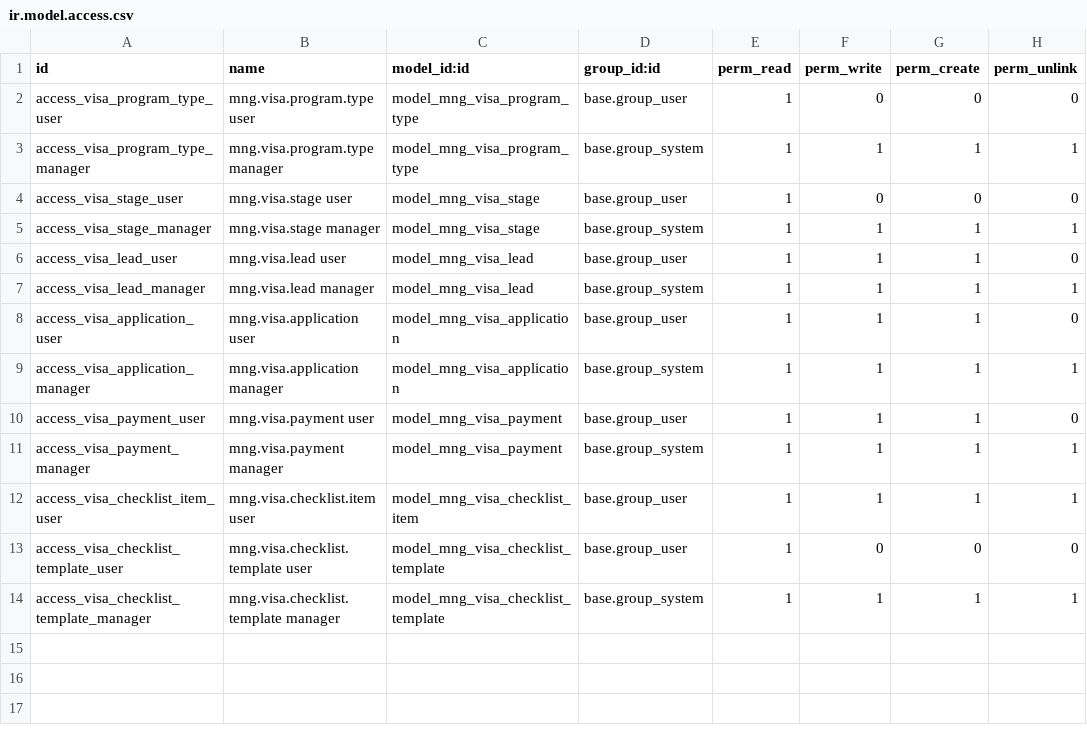
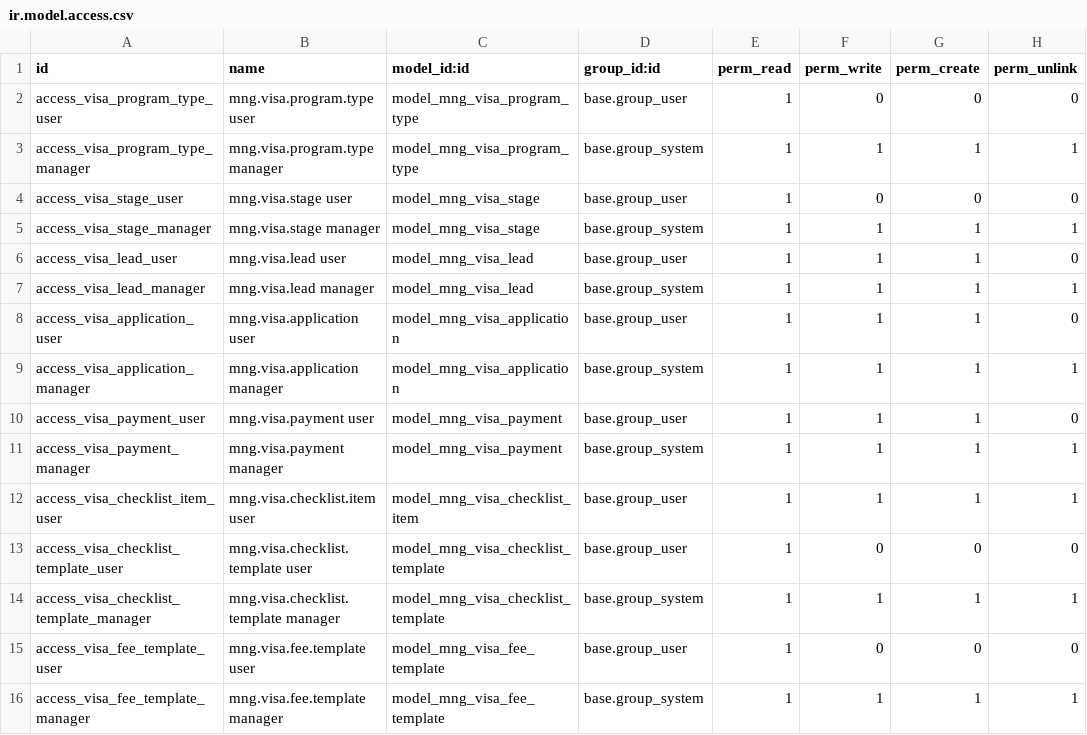
Before and after one commit to MUST-b241960028/mngglobal-printer-odoo, a CSV file: odoo_module/mngglobal_visa/security/ir.model.access.csv, drawn as a sheet.

```diff
--- a/odoo_module/mngglobal_visa/security/ir.model.access.csv
+++ b/odoo_module/mngglobal_visa/security/ir.model.access.csv
@@ -14 +14,3 @@ access_visa_checklist_template_user,mng.visa.checklist.template user,model_mng_v
 access_visa_checklist_template_manager,mng.visa.checklist.template manager,model_mng_visa_checklist_template,base.group_system,1,1,1,1
+access_visa_fee_template_user,mng.visa.fee.template user,model_mng_visa_fee_template,base.group_user,1,0,0,0
+access_visa_fee_template_manager,mng.visa.fee.template manager,model_mng_visa_fee_template,base.group_system,1,1,1,1
```
Also changed, not shown: 8 other files.
